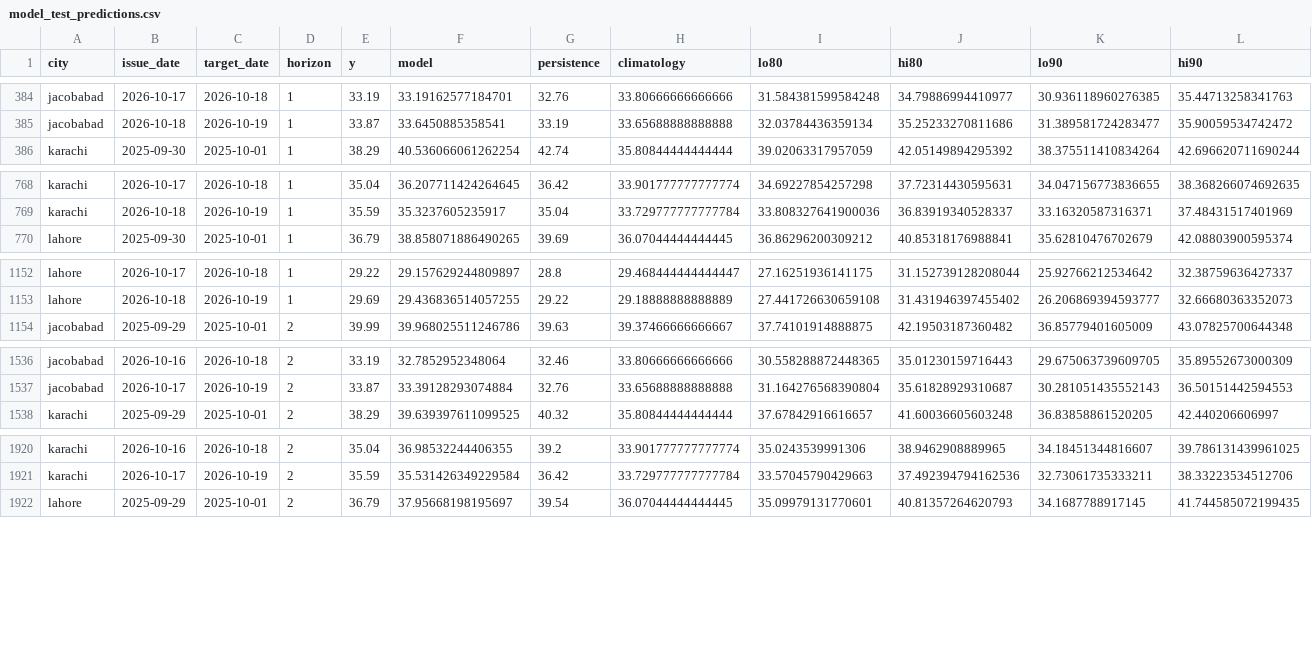
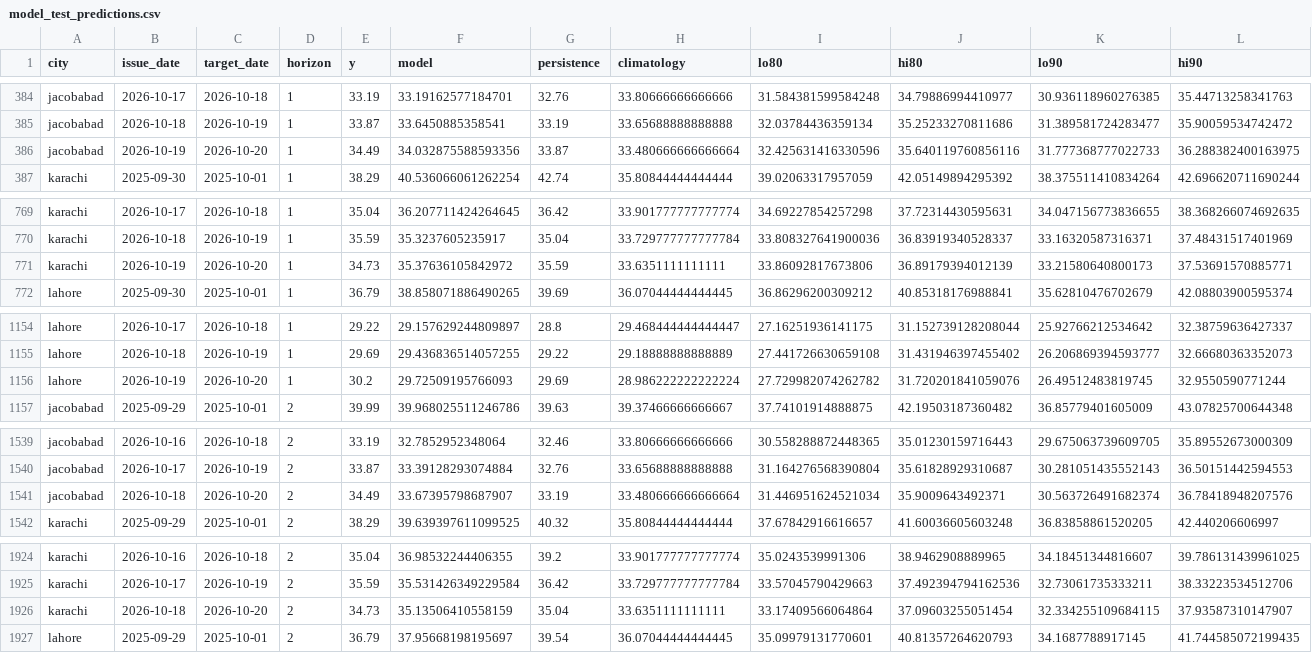
Before and after one commit to laiba2526/heatshield-pakistan, a CSV file: reports/model_test_predictions.csv, drawn as a sheet; only a part is shown, gaps mark what is left out; the diff covers the shown part only.

Commit message:
Label fault-drill runs, 4-day forecast so day 3 is complete, refreshed results
- pipeline.run(note=...) records a label in the run history and audit log;
  the fault drill labels its runs, and the dashboard shows a note column
  with an explanation under the run history
- Earlier drill runs and the two runs made while the laptop clock was one
  day behind are labelled in data/status/run_history.jsonl (facts unchanged)
- Open-Meteo forecast now 4 UTC days, so the third Pakistan day is complete
  and its card shows the Open-Meteo value
- Evaluation re-run through 20 Oct 2026 (1-day MAE 1.13 C); README and model
  card updated

```diff
--- a/reports/model_test_predictions.csv
+++ b/reports/model_test_predictions.csv
@@ -385,2 +385,3 @@ jacobabad,2026-10-17,2026-10-18,1,33.19,33.19162577184701,32.76,33.8066666666666
 jacobabad,2026-10-18,2026-10-19,1,33.87,33.6450885358541,33.19,33.65688888888888,32.03784436359134,35.25233270811686,31.389581724283477,35.90059534742472
+jacobabad,2026-10-19,2026-10-20,1,34.49,34.032875588593356,33.87,33.480666666666664,32.425631416330596,35.640119760856116,31.777368777022733,36.288382400163975
 karachi,2025-09-30,2025-10-01,1,38.29,40.536066061262254,42.74,35.80844444444444,39.02063317957059,42.05149894295392,38.375511410834264,42.696620711690244
@@ -769,2 +770,3 @@ karachi,2026-10-17,2026-10-18,1,35.04,36.207711424264645,36.42,33.90177777777777
 karachi,2026-10-18,2026-10-19,1,35.59,35.3237605235917,35.04,33.729777777777784,33.808327641900036,36.83919340528337,33.16320587316371,37.48431517401969
+karachi,2026-10-19,2026-10-20,1,34.73,35.37636105842972,35.59,33.6351111111111,33.86092817673806,36.89179394012139,33.21580640800173,37.53691570885771
 lahore,2025-09-30,2025-10-01,1,36.79,38.858071886490265,39.69,36.07044444444445,36.86296200309212,40.85318176988841,35.62810476702679,42.08803900595374
@@ -1153,2 +1155,3 @@ lahore,2026-10-17,2026-10-18,1,29.22,29.157629244809897,28.8,29.468444444444447,
 lahore,2026-10-18,2026-10-19,1,29.69,29.436836514057255,29.22,29.18888888888889,27.441726630659108,31.431946397455402,26.206869394593777,32.66680363352073
+lahore,2026-10-19,2026-10-20,1,30.2,29.72509195766093,29.69,28.986222222222224,27.729982074262782,31.720201841059076,26.49512483819745,32.9550590771244
 jacobabad,2025-09-29,2025-10-01,2,39.99,39.968025511246786,39.63,39.37466666666667,37.74101914888875,42.19503187360482,36.85779401605009,43.07825700644348
@@ -1537,2 +1540,3 @@ jacobabad,2026-10-16,2026-10-18,2,33.19,32.7852952348064,32.46,33.80666666666666
 jacobabad,2026-10-17,2026-10-19,2,33.87,33.39128293074884,32.76,33.65688888888888,31.164276568390804,35.61828929310687,30.281051435552143,36.50151442594553
+jacobabad,2026-10-18,2026-10-20,2,34.49,33.67395798687907,33.19,33.480666666666664,31.446951624521034,35.9009643492371,30.563726491682374,36.78418948207576
 karachi,2025-09-29,2025-10-01,2,38.29,39.639397611099525,40.32,35.80844444444444,37.67842916616657,41.60036605603248,36.83858861520205,42.440206606997
@@ -1921,2 +1925,3 @@ karachi,2026-10-16,2026-10-18,2,35.04,36.98532244406355,39.2,33.901777777777774,
 karachi,2026-10-17,2026-10-19,2,35.59,35.531426349229584,36.42,33.729777777777784,33.57045790429663,37.492394794162536,32.73061735333211,38.33223534512706
+karachi,2026-10-18,2026-10-20,2,34.73,35.13506410558159,35.04,33.6351111111111,33.17409566064864,37.09603255051454,32.334255109684115,37.93587310147907
 lahore,2025-09-29,2025-10-01,2,36.79,37.95668198195697,39.54,36.07044444444445,35.09979131770601,40.81357264620793,34.1687788917145,41.744585072199435
```
Also changed, not shown: 4 added rows elsewhere in this file, data/gold/forecast_daily.csv, data/gold/heat_daily.csv, 38 other files.
